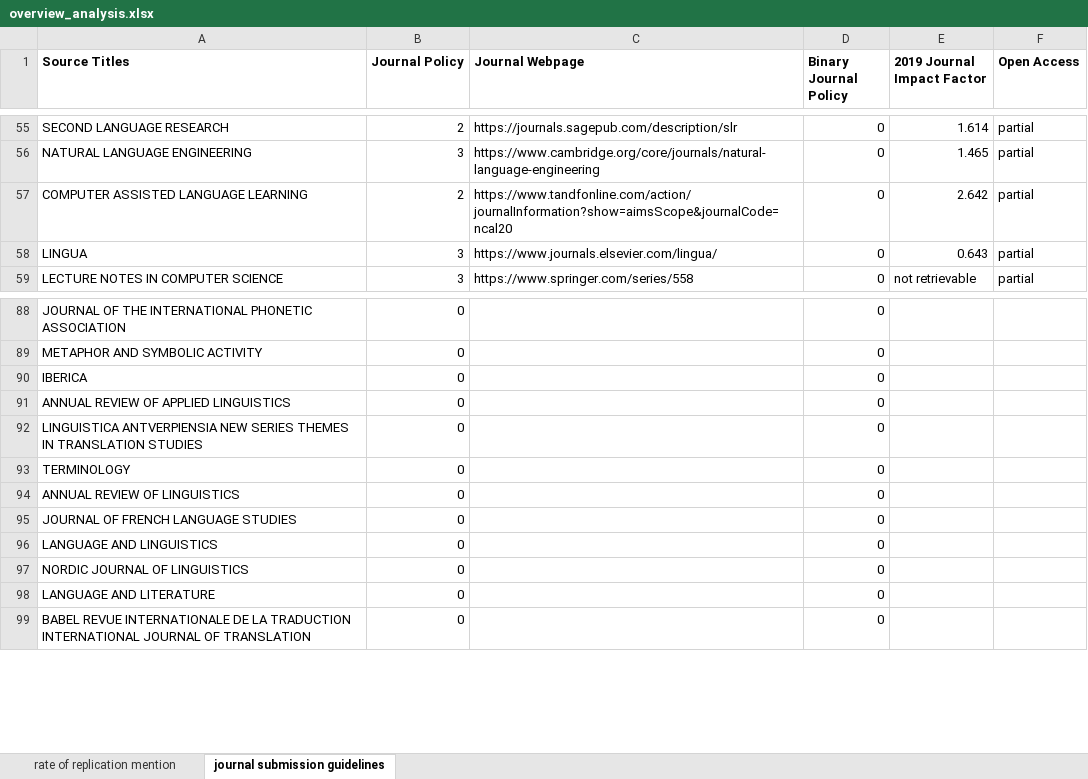
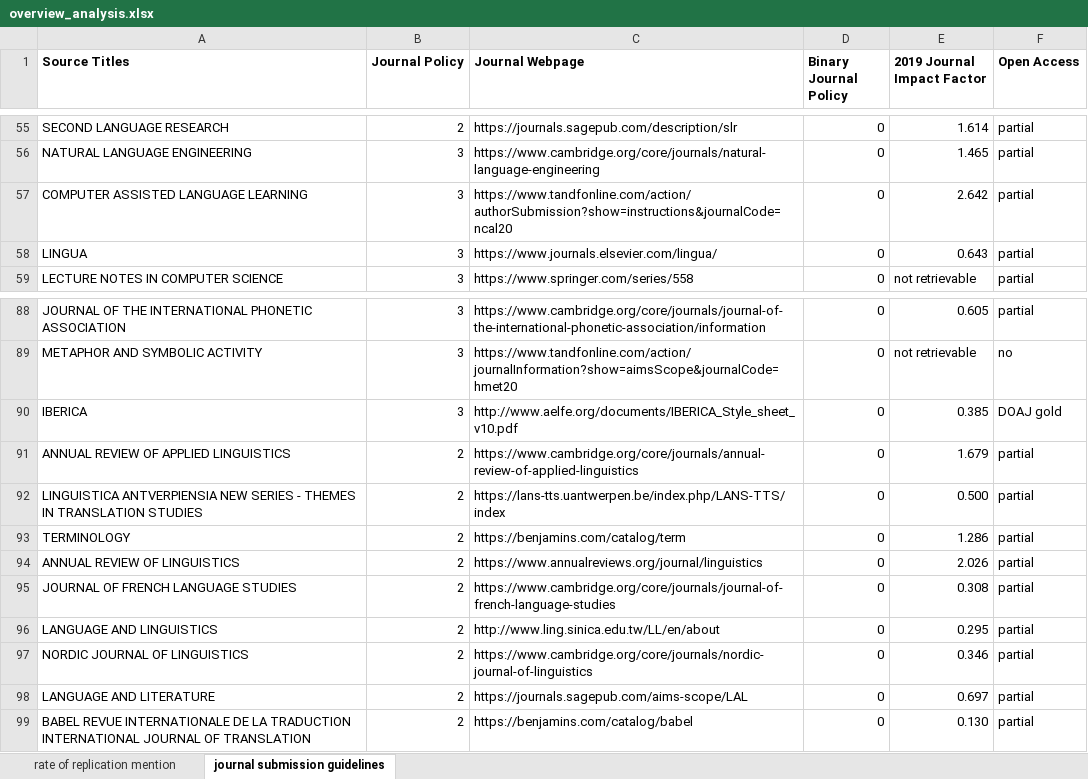
Before and after one commit to troettge/ReplicationLing, an Excel workbook: overview_analysis.xlsx, sheet journal submission guidelines, drawn as a sheet; only a part is shown, gaps mark what is left out; values as stored, in another font and other column widths than the file's, no borders; removed rows and columns are numbered as before the commit, all else as after; the diff covers the shown part only; the diff names each change by its address in the sheet, - before the commit and + after, or states it on an @@ line.

```diff
--- a/overview_analysis.xlsx (sheet journal submission guidelines)
+++ b/overview_analysis.xlsx (sheet journal submission guidelines)
-B57 (Journal Policy): 2
+B57 (Journal Policy): 3
-C57 (Journal Webpage): https://www.tandfonline.com/action/journalInformation?show=aimsScope&journalCode=ncal20
+C57 (Journal Webpage): https://www.tandfonline.com/action/authorSubmission?show=instructions&journalCode=ncal20
-B88:B90 (Journal Policy): 0
+B88:B90 (Journal Policy): 3
-C88 (Journal Webpage): (empty)
+C88 (Journal Webpage): https://www.cambridge.org/core/journals/journal-of-the-international-phonetic-association/information
-E88 (2019 Journal Impact Factor): (empty)
+E88 (2019 Journal Impact Factor): 0.605
-F88 (Open Access): (empty)
+F88 (Open Access): partial
-C89 (Journal Webpage): (empty)
+C89 (Journal Webpage): https://www.tandfonline.com/action/journalInformation?show=aimsScope&journalCode=hmet20
-E89 (2019 Journal Impact Factor): (empty)
+E89 (2019 Journal Impact Factor): not retrievable
-F89 (Open Access): (empty)
+F89 (Open Access): no
-C90 (Journal Webpage): (empty)
+C90 (Journal Webpage): http://www.aelfe.org/documents/IBERICA_Style_sheet_v10.pdf
-E90 (2019 Journal Impact Factor): (empty)
+E90 (2019 Journal Impact Factor): 0.385
-F90 (Open Access): (empty)
+F90 (Open Access): DOAJ gold
-B91 (Journal Policy): 0
+B91 (Journal Policy): 2
-C91 (Journal Webpage): (empty)
+C91 (Journal Webpage): https://www.cambridge.org/core/journals/annual-review-of-applied-linguistics
-E91 (2019 Journal Impact Factor): (empty)
+E91 (2019 Journal Impact Factor): 1.679
-F91 (Open Access): (empty)
+F91 (Open Access): partial
-row 92: LINGUISTICA ANTVERPIENSIA NEW SERIES THEMES IN TRANSLATION STUDIES | 0 |  | 0
+row 92: LINGUISTICA ANTVERPIENSIA NEW SERIES - THEMES IN TRANSLATION STUDIES | 2 | https://lans-tts.uantwerpen.be/index.php/LANS-TTS/index | 0 | 0.500 | partial
-B93:B99 (Journal Policy): 0
+B93:B99 (Journal Policy): 2
-C93 (Journal Webpage): (empty)
+C93 (Journal Webpage): https://benjamins.com/catalog/term
-E93 (2019 Journal Impact Factor): (empty)
+E93 (2019 Journal Impact Factor): 1.286
-F93:F99 (Open Access): (empty)
+F93:F99 (Open Access): partial
-C94 (Journal Webpage): (empty)
+C94 (Journal Webpage): https://www.annualreviews.org/journal/linguistics
-E94 (2019 Journal Impact Factor): (empty)
+E94 (2019 Journal Impact Factor): 2.026
-C95 (Journal Webpage): (empty)
+C95 (Journal Webpage): https://www.cambridge.org/core/journals/journal-of-french-language-studies
-E95 (2019 Journal Impact Factor): (empty)
+E95 (2019 Journal Impact Factor): 0.308
-C96 (Journal Webpage): (empty)
+C96 (Journal Webpage): http://www.ling.sinica.edu.tw/LL/en/about
-E96 (2019 Journal Impact Factor): (empty)
+E96 (2019 Journal Impact Factor): 0.295
-C97 (Journal Webpage): (empty)
+C97 (Journal Webpage): https://www.cambridge.org/core/journals/nordic-journal-of-linguistics
-E97 (2019 Journal Impact Factor): (empty)
+E97 (2019 Journal Impact Factor): 0.346
-C98 (Journal Webpage): (empty)
+C98 (Journal Webpage): https://journals.sagepub.com/aims-scope/LAL
-E98 (2019 Journal Impact Factor): (empty)
+E98 (2019 Journal Impact Factor): 0.697
-C99 (Journal Webpage): (empty)
+C99 (Journal Webpage): https://benjamins.com/catalog/babel
-E99 (2019 Journal Impact Factor): (empty)
+E99 (2019 Journal Impact Factor): 0.130
```
Also changed, not shown: 1 added row, 1 removed row and 53 edited cells elsewhere in this sheet.
